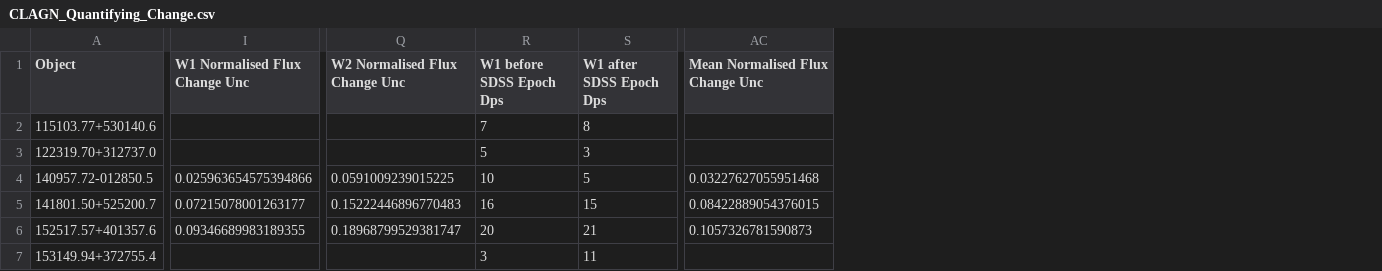
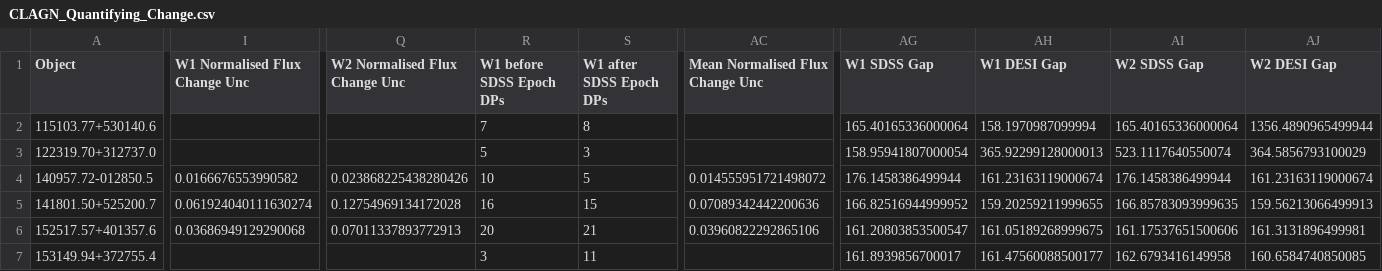
Before and after one commit to ciaranlong7/Level-4-Project, a CSV file: CLAGN_Quantifying_Change.csv, drawn as a sheet; only a part is shown, gaps mark what is left out; the diff covers the shown part only; the diff names each change by its address in the sheet, - before the commit and + after, or states it on an @@ line.

Commit message:
Before Changing z score code to use the max/min value from each set of MIR data

```diff
--- a/CLAGN_Quantifying_Change.csv
+++ b/CLAGN_Quantifying_Change.csv
+column AG (W1 SDSS Gap), rows 2-7: 165.40165336000064 | 158.95941807000054 | 176.1458386499944 | 166.82516944999952 | 161.20803853500547 | 161.8939856700017
+column AH (W1 DESI Gap), rows 2-7: 158.1970987099994 | 365.92299128000013 | 161.23163119000674 | 159.20259211999655 | 161.05189268999675 | 161.47560088500177
+column AI (W2 SDSS Gap), rows 2-7: 165.40165336000064 | 523.1117640550074 | 176.1458386499944 | 166.85783093999635 | 161.17537651500606 | 162.6793416149958
+column AJ (W2 DESI Gap), rows 2-7: 1356.4890965499944 | 364.5856793100029 | 161.23163119000674 | 159.56213066499913 | 161.3131896499981 | 160.6584740850085
-R1: W1 before SDSS Epoch Dps
+R1: W1 before SDSS Epoch DPs
-S1: W1 after SDSS Epoch Dps
+S1: W1 after SDSS Epoch DPs
-I4 (W1 Normalised Flux Change Unc): 0.025963654575394866
+I4 (W1 Normalised Flux Change Unc): 0.0166676553990582
-Q4 (W2 Normalised Flux Change Unc): 0.0591009239015225
+Q4 (W2 Normalised Flux Change Unc): 0.023868225438280426
-AC4 (Mean Normalised Flux Change Unc): 0.03227627055951468
+AC4 (Mean Normalised Flux Change Unc): 0.014555951721498072
-I5 (W1 Normalised Flux Change Unc): 0.07215078001263177
+I5 (W1 Normalised Flux Change Unc): 0.061924040111630274
-Q5 (W2 Normalised Flux Change Unc): 0.15222446896770483
+Q5 (W2 Normalised Flux Change Unc): 0.12754969134172028
-AC5 (Mean Normalised Flux Change Unc): 0.08422889054376015
+AC5 (Mean Normalised Flux Change Unc): 0.07089342442200636
-I6 (W1 Normalised Flux Change Unc): 0.09346689983189355
+I6 (W1 Normalised Flux Change Unc): 0.03686949129290068
-Q6 (W2 Normalised Flux Change Unc): 0.18968799529381747
+Q6 (W2 Normalised Flux Change Unc): 0.07011337893772913
-AC6 (Mean Normalised Flux Change Unc): 0.1057326781590873
+AC6 (Mean Normalised Flux Change Unc): 0.03960822292865106
```
Also changed, not shown: 33 edited cells elsewhere in this file, 2 other files.
